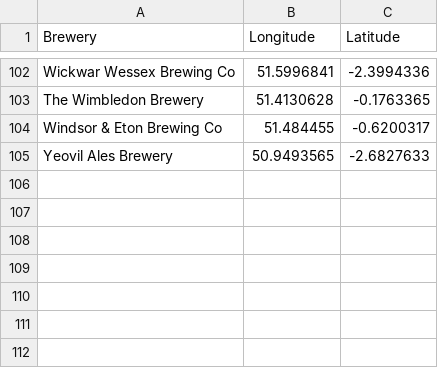
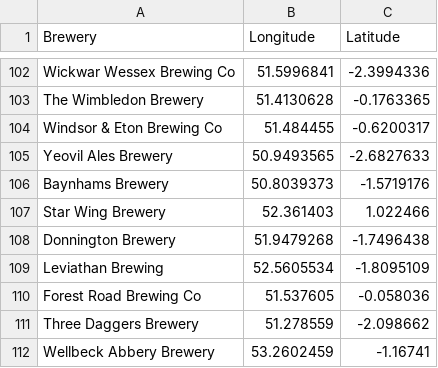
Before and after one commit to JoeBillingsley/JoeTheAverage.github.io, a CSV file: _data/wish_list_beers.csv, drawn as a sheet; only a part is shown, gaps mark what is left out; the diff names each change by its address in the sheet, - before the commit and + after, or states it on an @@ line.

Commit message:
Update wish_list_beers.csv

```diff
--- a/_data/wish_list_beers.csv
+++ b/_data/wish_list_beers.csv
+row 106: Baynhams Brewery | 50.8039373 | -1.5719176
+row 107: Star Wing Brewery | 52.361403 | 1.022466
+row 108: Donnington Brewery | 51.9479268 | -1.7496438
+row 109: Leviathan Brewing | 52.5605534 | -1.8095109
+row 110: Forest Road Brewing Co | 51.537605 | -0.058036
+row 111: Three Daggers Brewery | 51.278559 | -2.098662
+row 112: Wellbeck Abbery Brewery | 53.2602459 | -1.16741
```
